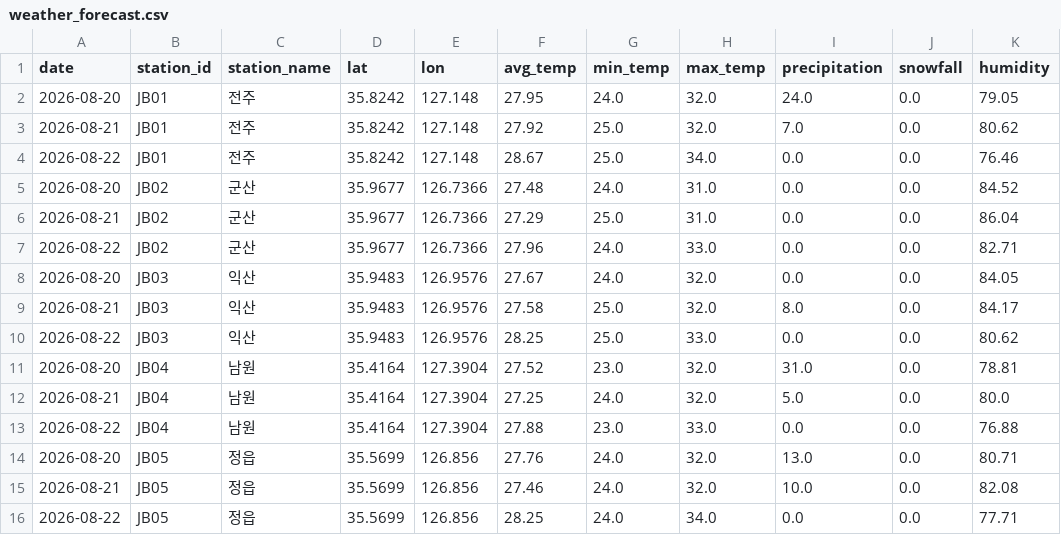
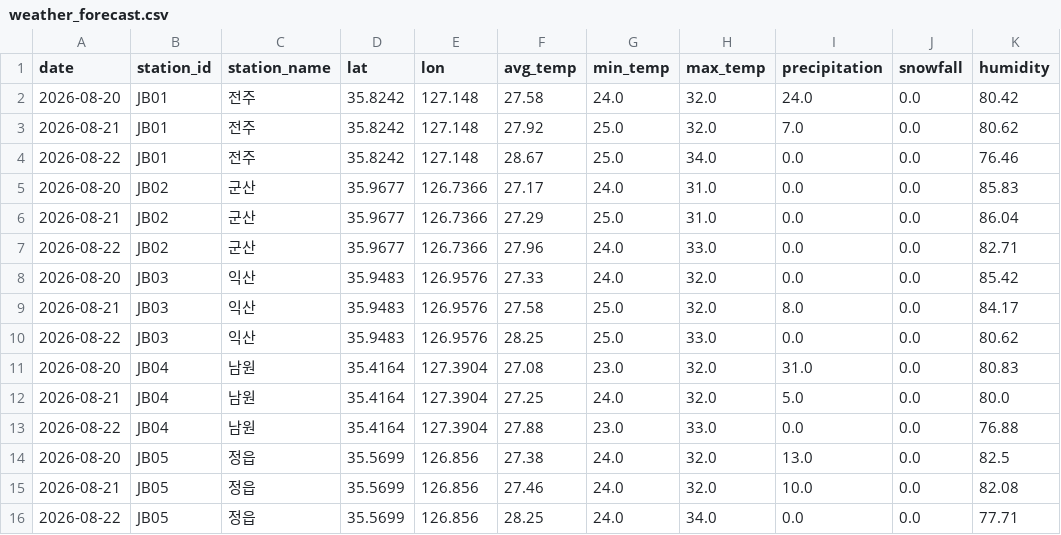
Before and after one commit to seungminchae2/hackathon, a CSV file: data/weather_forecast.csv, drawn as a sheet.

Commit message:
날씨 예보 데이터 최신 갱신값으로 병합 충돌 해결
main merge 중 오늘자 기상 예보 수치가 로컬 재실행본과 달라 충돌, 로컬 최신값 유지

```diff
--- a/data/weather_forecast.csv
+++ b/data/weather_forecast.csv
@@ -1,15 +1,15 @@
 date,station_id,station_name,lat,lon,avg_temp,min_temp,max_temp,precipitation,snowfall,humidity
-2026-08-20,JB01,전주,35.8242,127.148,27.95,24.0,32.0,24.0,0.0,79.05
+2026-08-20,JB01,전주,35.8242,127.148,27.58,24.0,32.0,24.0,0.0,80.42
 2026-08-21,JB01,전주,35.8242,127.148,27.92,25.0,32.0,7.0,0.0,80.62
 2026-08-22,JB01,전주,35.8242,127.148,28.67,25.0,34.0,0.0,0.0,76.46
-2026-08-20,JB02,군산,35.9677,126.7366,27.48,24.0,31.0,0.0,0.0,84.52
+2026-08-20,JB02,군산,35.9677,126.7366,27.17,24.0,31.0,0.0,0.0,85.83
 2026-08-21,JB02,군산,35.9677,126.7366,27.29,25.0,31.0,0.0,0.0,86.04
 2026-08-22,JB02,군산,35.9677,126.7366,27.96,24.0,33.0,0.0,0.0,82.71
-2026-08-20,JB03,익산,35.9483,126.9576,27.67,24.0,32.0,0.0,0.0,84.05
+2026-08-20,JB03,익산,35.9483,126.9576,27.33,24.0,32.0,0.0,0.0,85.42
 2026-08-21,JB03,익산,35.9483,126.9576,27.58,25.0,32.0,8.0,0.0,84.17
 2026-08-22,JB03,익산,35.9483,126.9576,28.25,25.0,33.0,0.0,0.0,80.62
-2026-08-20,JB04,남원,35.4164,127.3904,27.52,23.0,32.0,31.0,0.0,78.81
+2026-08-20,JB04,남원,35.4164,127.3904,27.08,23.0,32.0,31.0,0.0,80.83
 2026-08-21,JB04,남원,35.4164,127.3904,27.25,24.0,32.0,5.0,0.0,80.0
 2026-08-22,JB04,남원,35.4164,127.3904,27.88,23.0,33.0,0.0,0.0,76.88
-2026-08-20,JB05,정읍,35.5699,126.856,27.76,24.0,32.0,13.0,0.0,80.71
+2026-08-20,JB05,정읍,35.5699,126.856,27.38,24.0,32.0,13.0,0.0,82.5
 2026-08-21,JB05,정읍,35.5699,126.856,27.46,24.0,32.0,10.0,0.0,82.08
```
